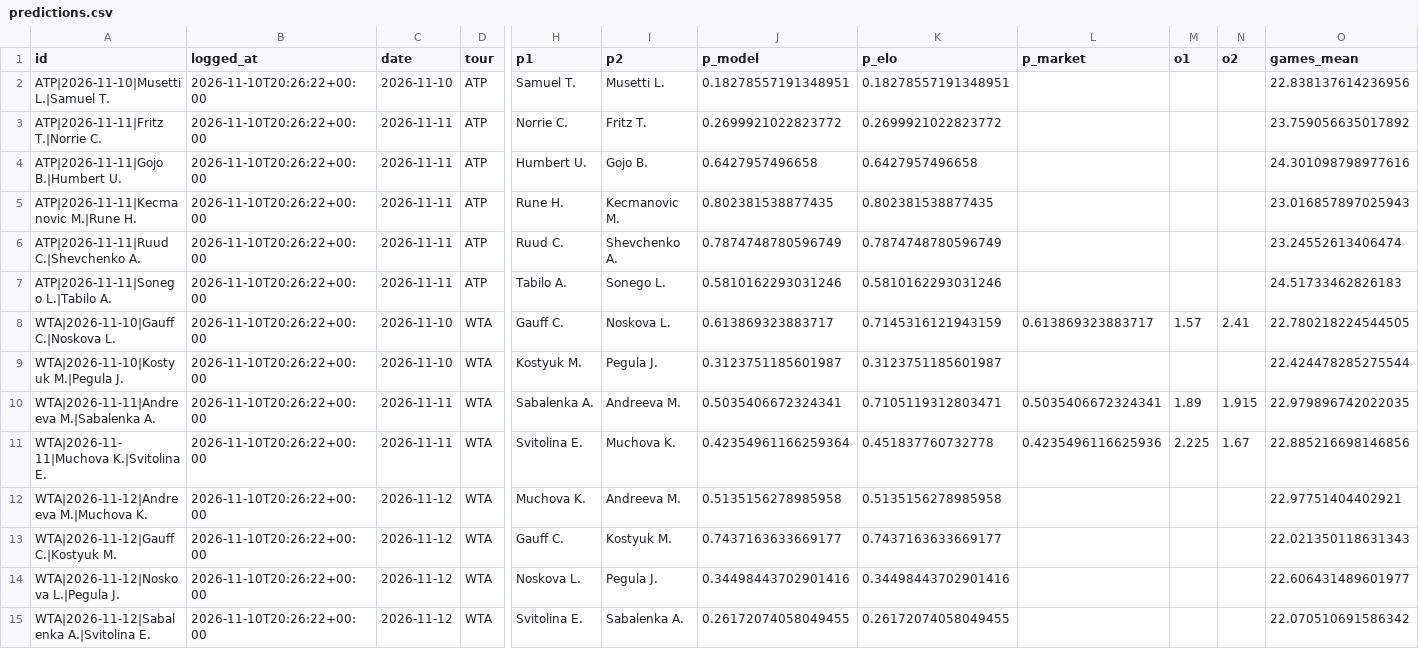
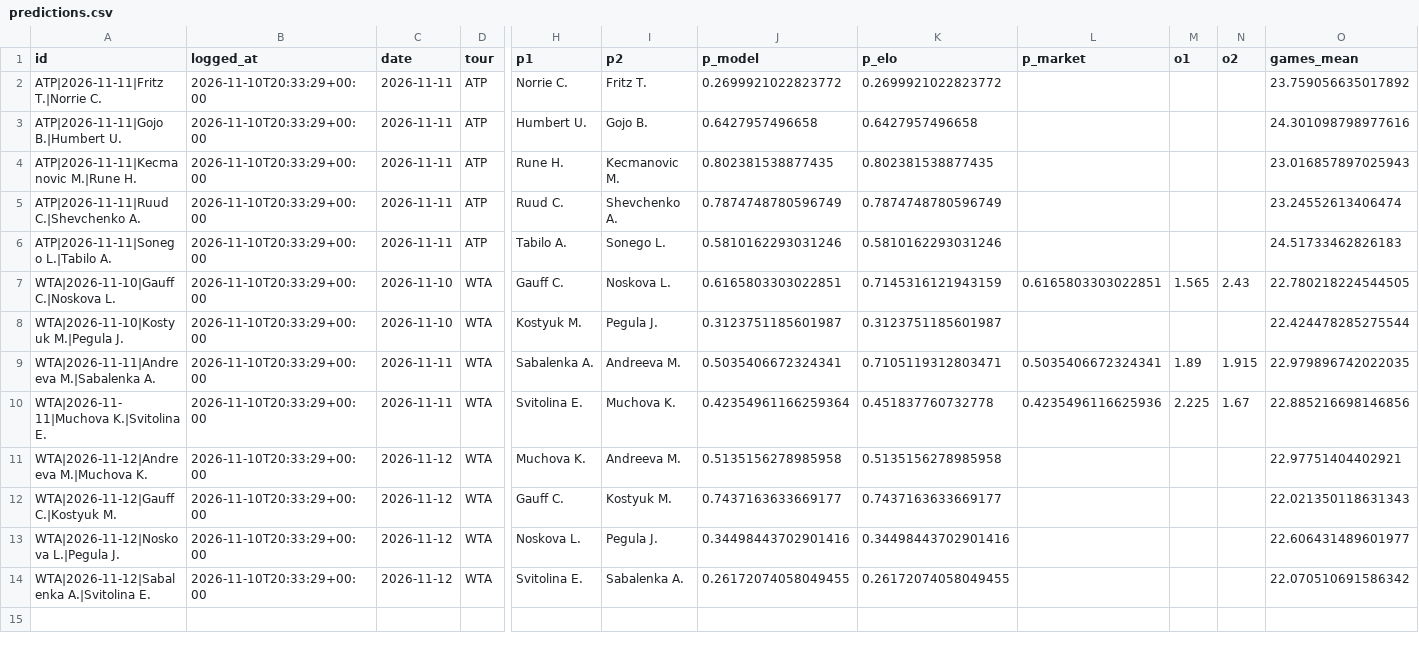
Before and after one commit to safe-n/flask-football-app, a CSV file: tennis/predictions.csv, drawn as a sheet; only a part is shown, gaps mark what is left out; removed rows and columns are numbered as before the commit, all else as after; rows hold the shown columns only; the diff names each change by its address in the sheet, - before the commit and + after, or states it on an @@ line.

Commit message:
tennis predictions: 13 prognoz

```diff
--- a/tennis/predictions.csv
+++ b/tennis/predictions.csv
-row 2: ATP|2026-11-10|Musetti L.|Samuel T. | 2026-11-10T20:26:22+00:00 | 2026-11-10 | ATP | Samuel T. | Musetti L. | 0.18278557191348951 | 0.18278557191348951 |  |  |  | 22.838137614236956
-B2:B14 (logged_at): 2026-11-10T20:26:22+00:00
+B2:B14 (logged_at): 2026-11-10T20:33:29+00:00
-J7 (p_model): 0.613869323883717
+J7 (p_model): 0.6165803303022851
-L7 (p_market): 0.613869323883717
+L7 (p_market): 0.6165803303022851
-M7 (o1): 1.57
+M7 (o1): 1.565
-N7 (o2): 2.41
+N7 (o2): 2.43
```
